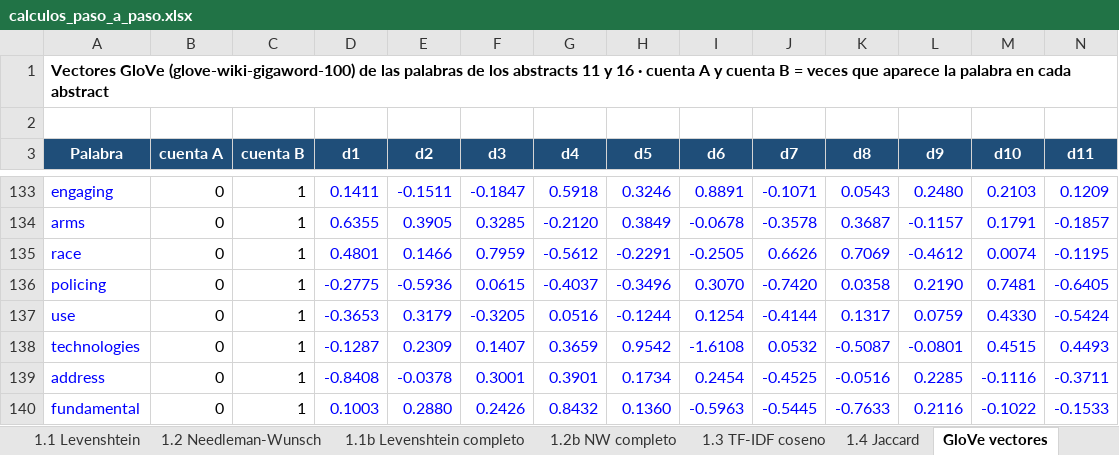
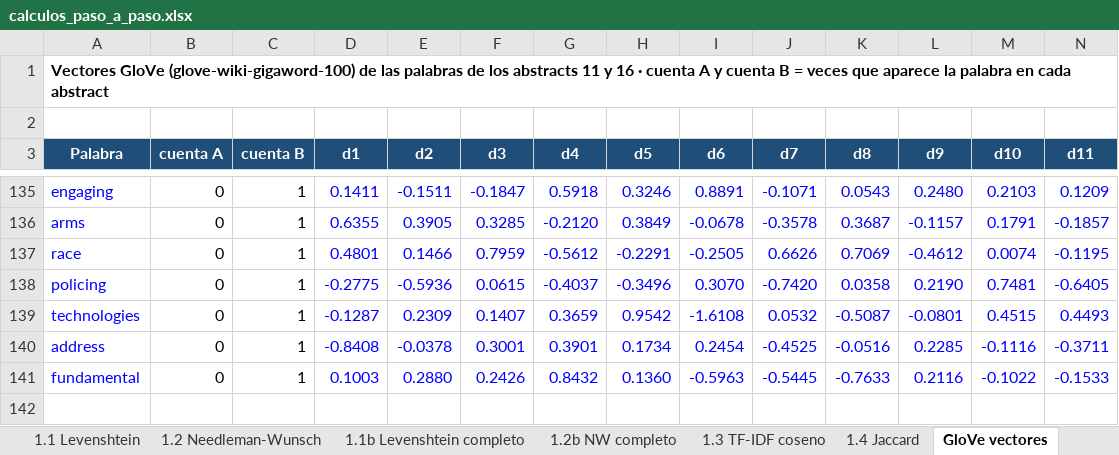
Before and after one commit to DanielaCC27/proyecto_final_algoritmos, an Excel workbook: docs/calculos_paso_a_paso.xlsx, sheet GloVe vectores, drawn as a sheet; only a part is shown, gaps mark what is left out; values as stored, in another font and other column widths than the file's, no borders; removed rows and columns are numbered as before the commit, all else as after; rows hold the shown columns only; the diff covers the shown part only; the diff names each change by its address in the sheet, - before the commit and + after, or states it on an @@ line.

```diff
--- a/docs/calculos_paso_a_paso.xlsx (sheet GloVe vectores)
+++ b/docs/calculos_paso_a_paso.xlsx (sheet GloVe vectores)
-row 137: use | 0 | 1 | -0.3653 | 0.3179 | -0.3205 | 0.0516 | -0.1244 | 0.1254 | -0.4144 | 0.1317 | 0.0759 | 0.4330 | -0.5424
```
Also changed, not shown: 4 added rows and 2 removed rows elsewhere in this sheet, sheet 1.2b NW completo, sheet 1.1b Levenshtein completo, sheet 2.4 Cofenetica CCC, sheet 1.5 GloVe, sheet 2.1 Distancias TF-IDF, sheet 2.3 Fusiones, 7 more sheets, formulas that keep their value, 51 other files.
